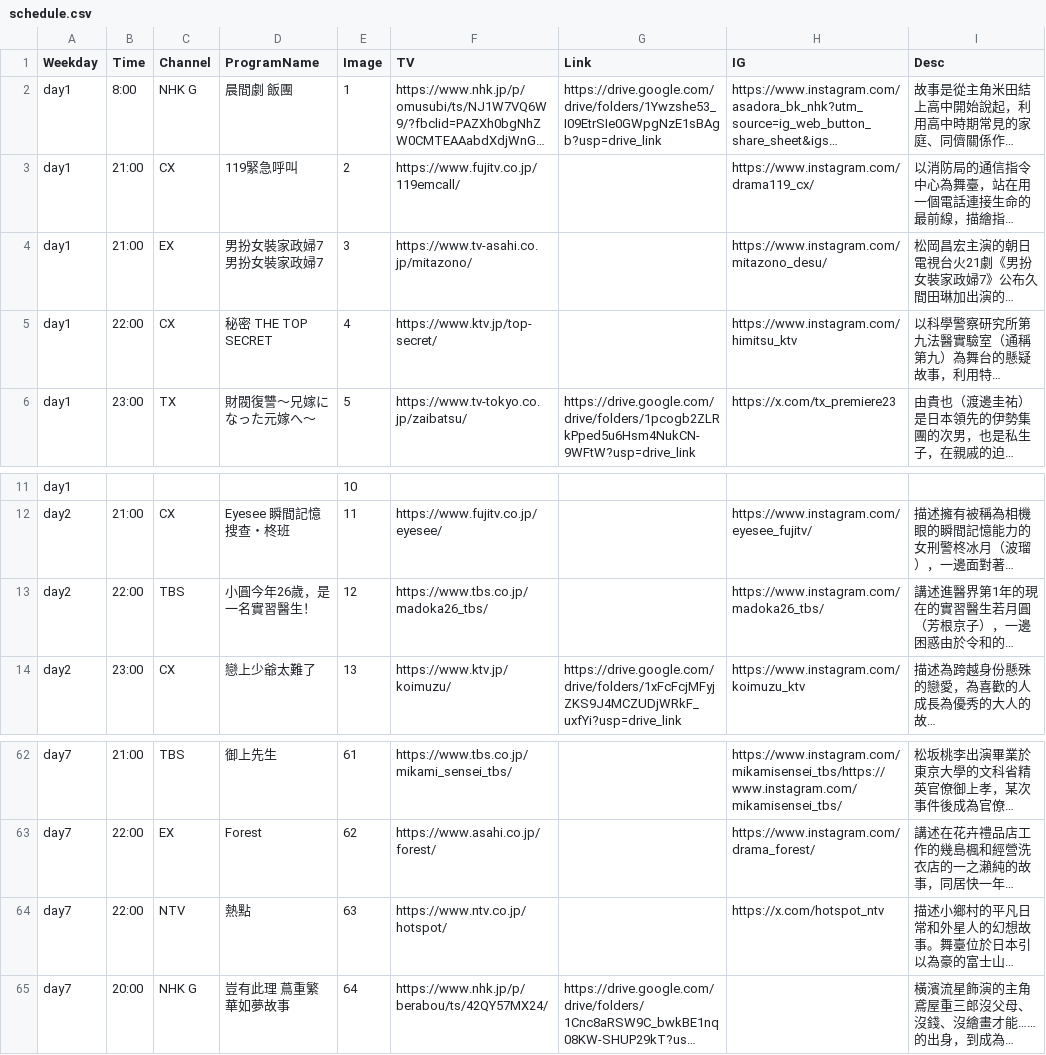
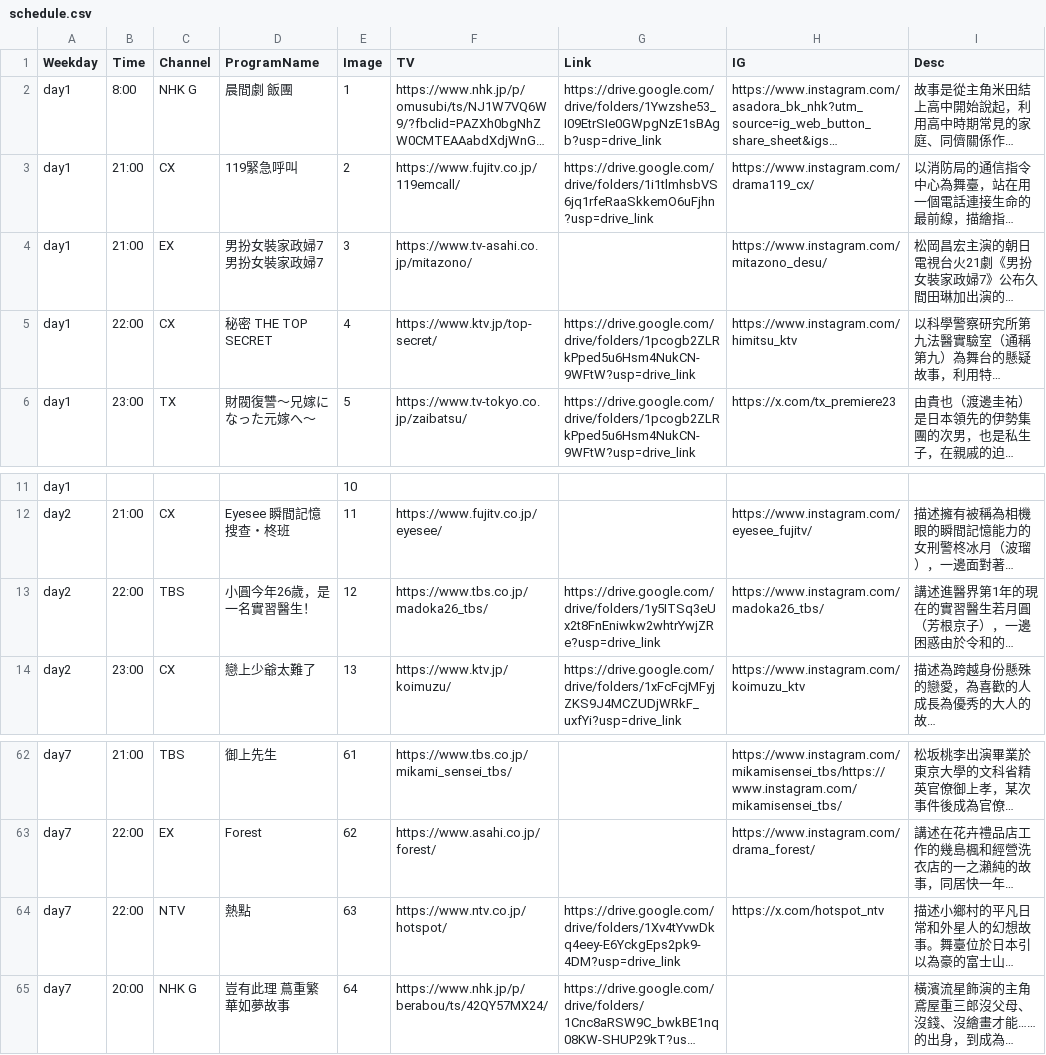
Before and after one commit to FatKam2024/jpdramatable, a CSV file: schedule.csv, drawn as a sheet; only a part is shown, gaps mark what is left out; long unchanged cells end in …; the diff names each change by its address in the sheet, - before the commit and + after, or states it on an @@ line.

Commit message:
Add files via upload

```diff
--- a/schedule.csv
+++ b/schedule.csv
-G3 (Link): (empty)
+G3 (Link): https://drive.google.com/drive/folders/1i1tlmhsbVS6jq1rfeRaaSkkemO6uFjhn?usp=drive_link
-G5 (Link): (empty)
+G5 (Link): https://drive.google.com/drive/folders/1pcogb2ZLRkPped5u6Hsm4NukCN-9WFtW?usp=drive_link
-G13 (Link): (empty)
+G13 (Link): https://drive.google.com/drive/folders/1y5ITSq3eUx2t8FnEniwkw2whtrYwjZRe?usp=drive_link
-G64 (Link): (empty)
+G64 (Link): https://drive.google.com/drive/folders/1Xv4tYvwDkq4eey-E6YckgEps2pk9-4DM?usp=drive_link
```
